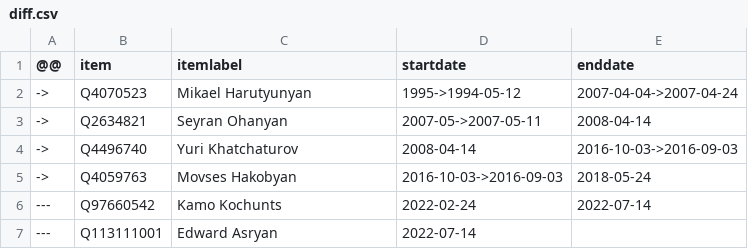
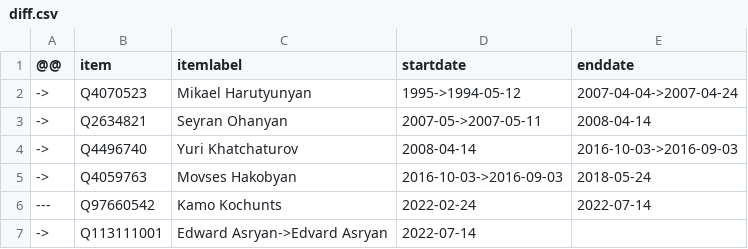
Before and after one commit to every-politician-scrapers/armenia-ministers, a CSV file: sources/wpoffice/cogs/diff.csv, drawn as a sheet.

```diff
--- a/sources/wpoffice/cogs/diff.csv
+++ b/sources/wpoffice/cogs/diff.csv
@@ -6,2 +6,2 @@
 ---,Q97660542,Kamo Kochunts,2022-02-24,2022-07-14
----,Q113111001,Edward Asryan,2022-07-14,
+->,Q113111001,Edward Asryan->Edvard Asryan,2022-07-14,
```
Also changed, not shown: sources/wpoffice/cogs/scraped.csv.
